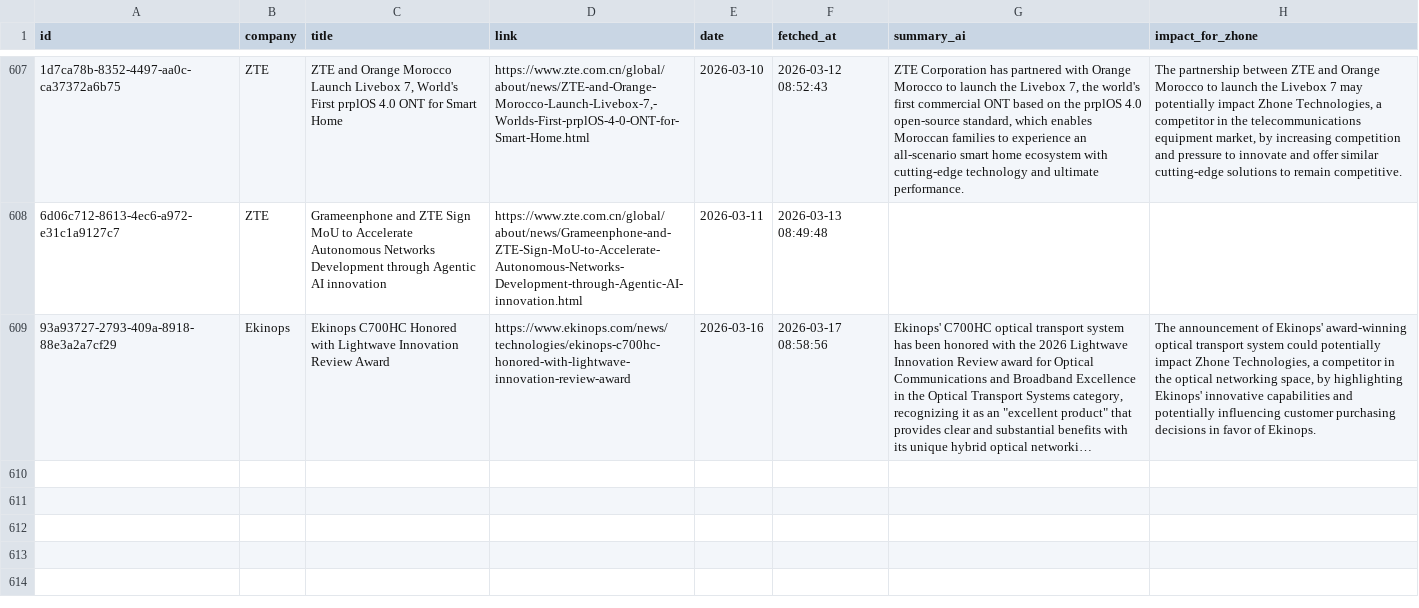
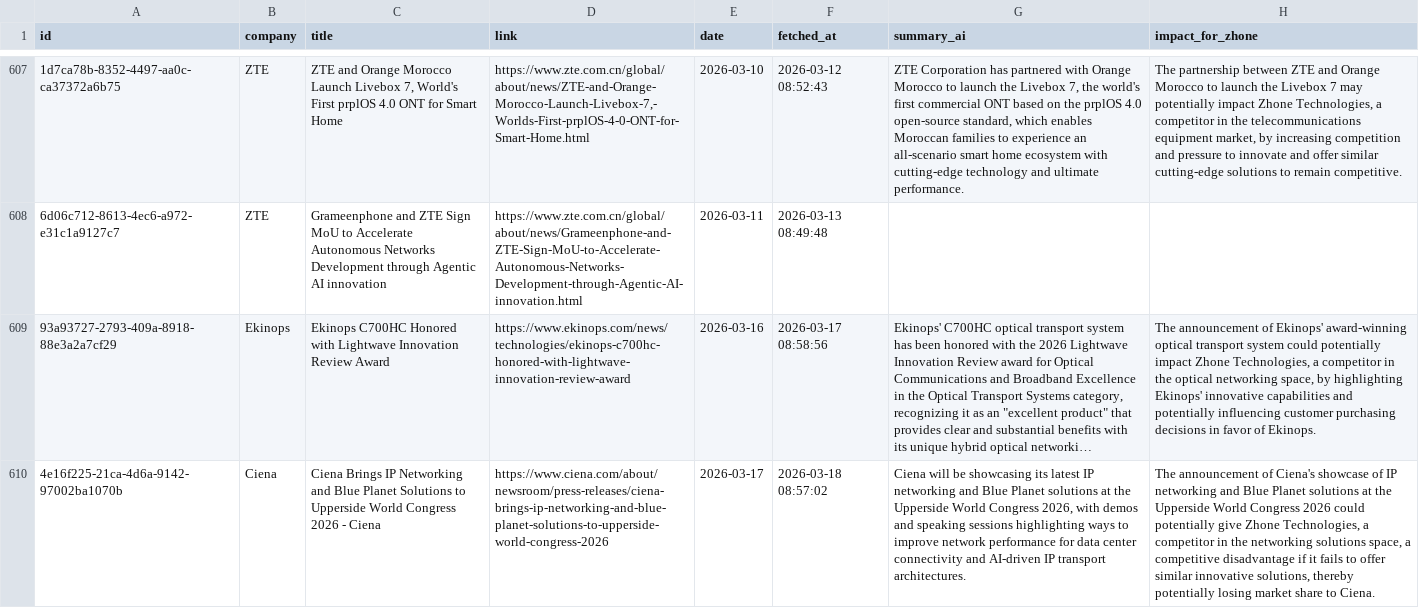
Before and after one commit to flabelle999/presswatch-app, a CSV file: press_releases_master.csv, drawn as a sheet; only a part is shown, gaps mark what is left out; long unchanged cells end in …; the diff names each change by its address in the sheet, - before the commit and + after, or states it on an @@ line.

```diff
--- a/press_releases_master.csv
+++ b/press_releases_master.csv
+row 610: 4e16f225-21ca-4d6a-9142-97002ba1070b | Ciena | Ciena Brings IP Networking and Blue Planet Solutions to Upperside World Congress 2026 - Ciena | https://www.ciena.com/about/newsroom/press-releases/ciena-brings-ip-networking-and-blue-planet-solutions-to-upperside-world-congress-2026 | 2026-03-17 | 2026-03-18 08:57:02 | Ciena will be showcasing its latest IP networking and Blue Planet solutions at the Upperside World Congress 2026, with demos and speaking sessions highlighting ways to improve network performance for data center connectivity and AI-driven IP transport architectures. | The announcement of Ciena's showcase of IP networking and Blue Planet solutions at the Upperside World Congress 2026 could potentially give Zhone Technologies, a competitor in the networking solutions space, a competitive disadvantage if it fails to offer similar innovative solutions, thereby potentially losing market share to Ciena.
```
